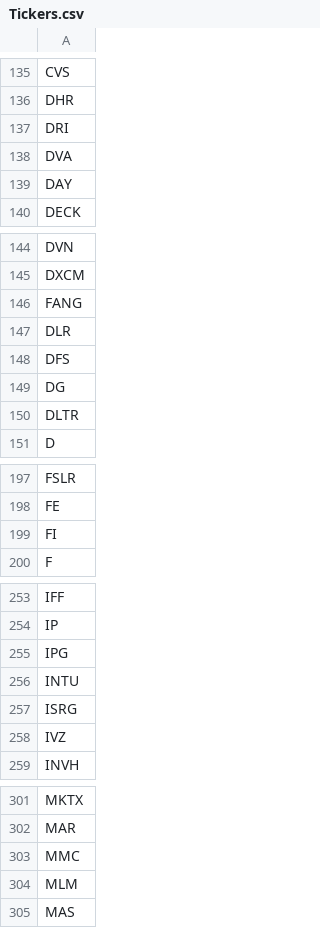
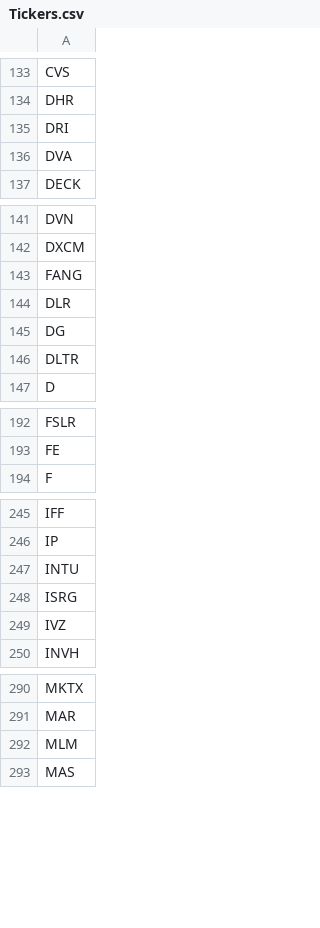
Before and after one commit to fcester/Data_Stock, a CSV file: Tickers.csv, drawn as a sheet; only a part is shown, gaps mark what is left out; removed rows and columns are numbered as before the commit, all else as after; the diff covers the shown part only; the diff names each change by its address in the sheet, - before the commit and + after, or states it on an @@ line.

```diff
--- a/Tickers.csv
+++ b/Tickers.csv
-row 139: DAY
-row 148: DFS
-row 199: FI
-row 255: IPG
-row 303: MMC
```
Also changed, not shown: 66 added rows, 8 removed rows, 3 moved rows and 1 edited cell elsewhere in this file.
